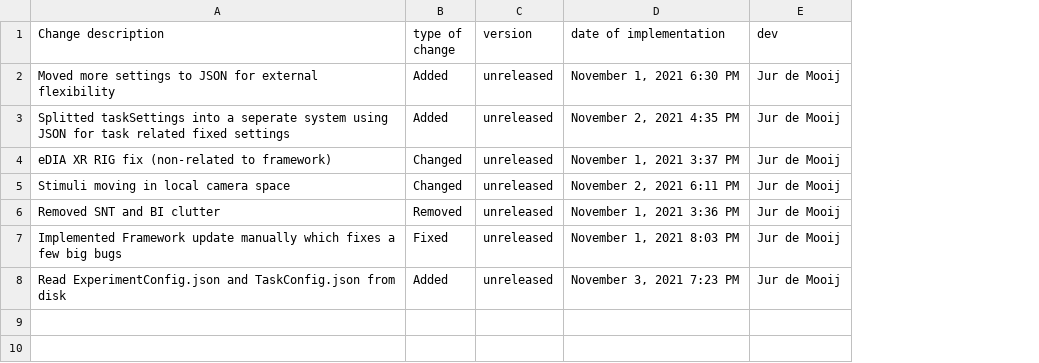
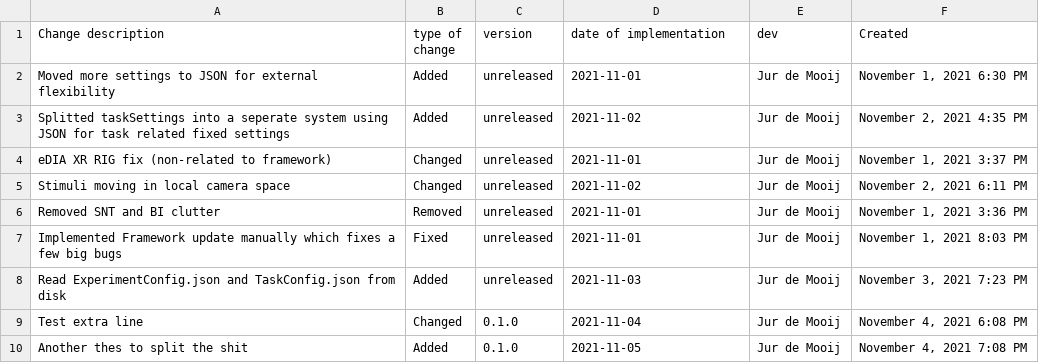
Before and after one commit to edia-toolbox/edia_core, a CSV file: Changelog.csv, drawn as a sheet; the diff names each change by its address in the sheet, - before the commit and + after, or states it on an @@ line.

```diff
--- a/Changelog.csv
+++ b/Changelog.csv
+column F (Created), rows 2-8: November 1, 2021 6:30 PM | November 2, 2021 4:35 PM | November 1, 2021 3:37 PM | November 2, 2021 6:11 PM | November 1, 2021 3:36 PM | November 1, 2021 8:03 PM | November 3, 2021 7:23 PM
-D2 (date of implementation): November 1, 2021 6:30 PM
+D2 (date of implementation): 2021-11-01
-D3 (date of implementation): November 2, 2021 4:35 PM
+D3 (date of implementation): 2021-11-02
-D4 (date of implementation): November 1, 2021 3:37 PM
+D4 (date of implementation): 2021-11-01
-D5 (date of implementation): November 2, 2021 6:11 PM
+D5 (date of implementation): 2021-11-02
-D6 (date of implementation): November 1, 2021 3:36 PM
+D6 (date of implementation): 2021-11-01
-D7 (date of implementation): November 1, 2021 8:03 PM
+D7 (date of implementation): 2021-11-01
-D8 (date of implementation): November 3, 2021 7:23 PM
+D8 (date of implementation): 2021-11-03
+row 9: Test extra line | Changed | 0.1.0 | 2021-11-04 | Jur de Mooij | November 4, 2021 6:08 PM
+row 10: Another thes to split the shit | Added | 0.1.0 | 2021-11-05 | Jur de Mooij | November 4, 2021 7:08 PM
```
Also changed, not shown: 3 other files.
